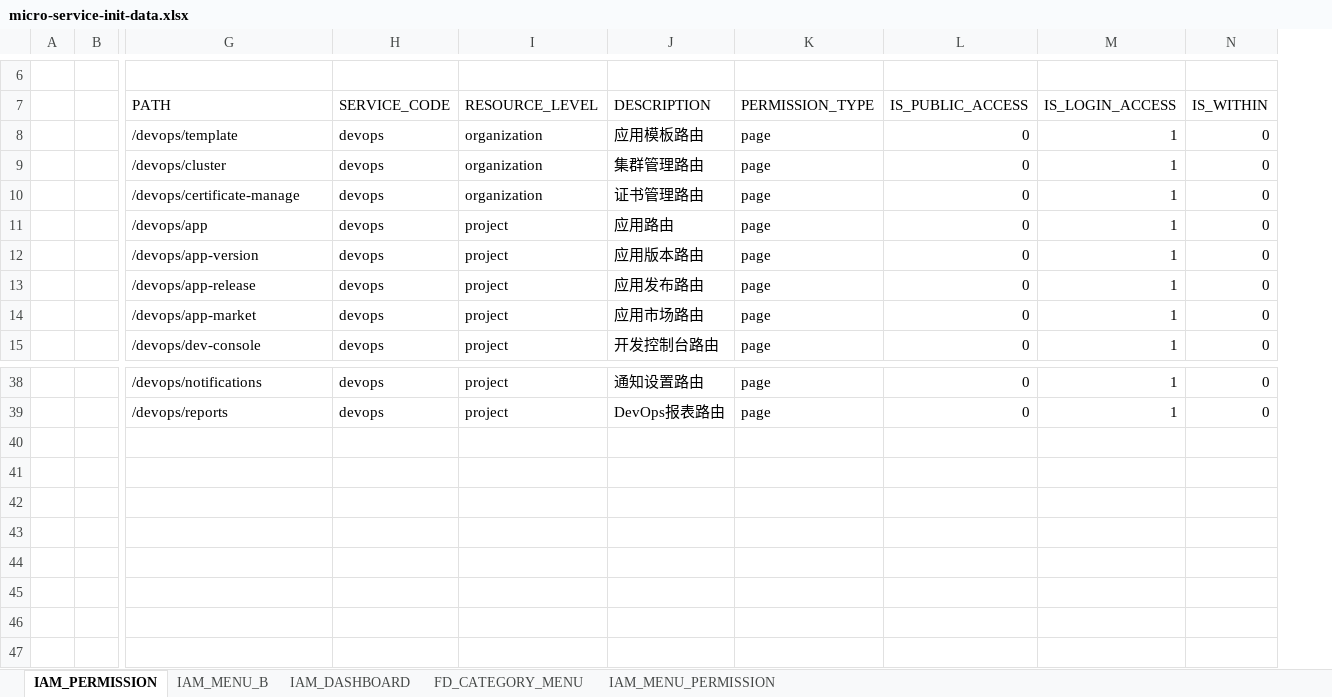
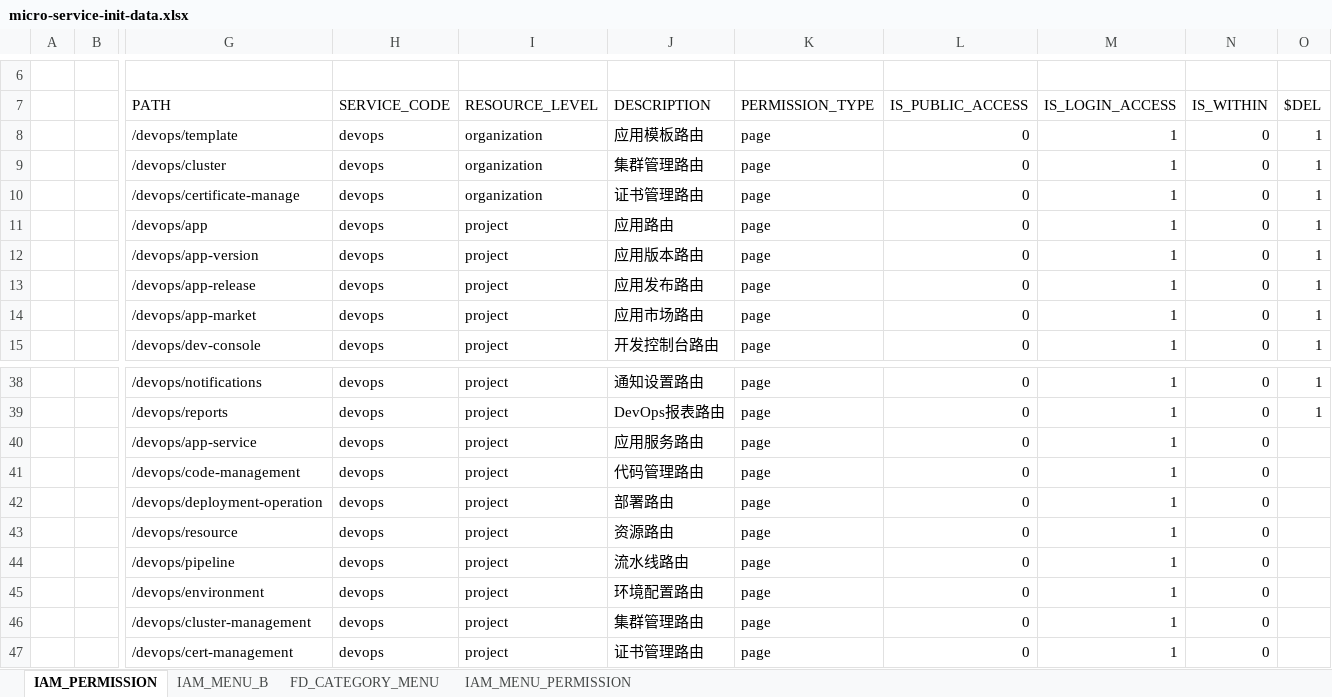
Before and after one commit to open-hand/devops-service, an Excel workbook: src/main/resources/script/front/micro-service-init-data.xlsx, sheet IAM_PERMISSION, drawn as a sheet; only a part is shown, gaps mark what is left out; values as stored, in another font and other column widths than the file's, no borders; rows hold the shown columns only; the diff names each change by its address in the sheet, - before the commit and + after, or states it on an @@ line.

```diff
--- a/src/main/resources/script/front/micro-service-init-data.xlsx (sheet IAM_PERMISSION)
+++ b/src/main/resources/script/front/micro-service-init-data.xlsx (sheet IAM_PERMISSION)
-sheet tab: IAM_DASHBOARD
+column O ($DEL), rows 8-15: all 1; rows 38-39: 1 | 1
+row 40:  |  | /devops/app-service | devops | project | 应用服务路由 | page | 0 | 1 | 0
+row 41:  |  | /devops/code-management | devops | project | 代码管理路由 | page | 0 | 1 | 0
+row 42:  |  | /devops/deployment-operation | devops | project | 部署路由 | page | 0 | 1 | 0
+row 43:  |  | /devops/resource | devops | project | 资源路由 | page | 0 | 1 | 0
+row 44:  |  | /devops/pipeline | devops | project | 流水线路由 | page | 0 | 1 | 0
+row 45:  |  | /devops/environment | devops | project | 环境配置路由 | page | 0 | 1 | 0
+row 46:  |  | /devops/cluster-management | devops | project | 集群管理路由 | page | 0 | 1 | 0
+row 47:  |  | /devops/cert-management | devops | project | 证书管理路由 | page | 0 | 1 | 0
```
Also changed, not shown: sheet IAM_MENU_B, sheet FD_CATEGORY_MENU, sheet IAM_MENU_PERMISSION, 2 other files.
